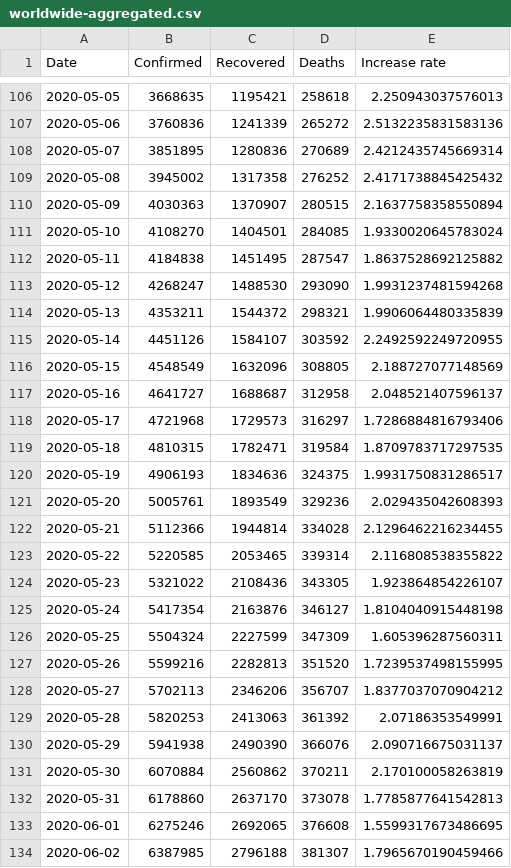
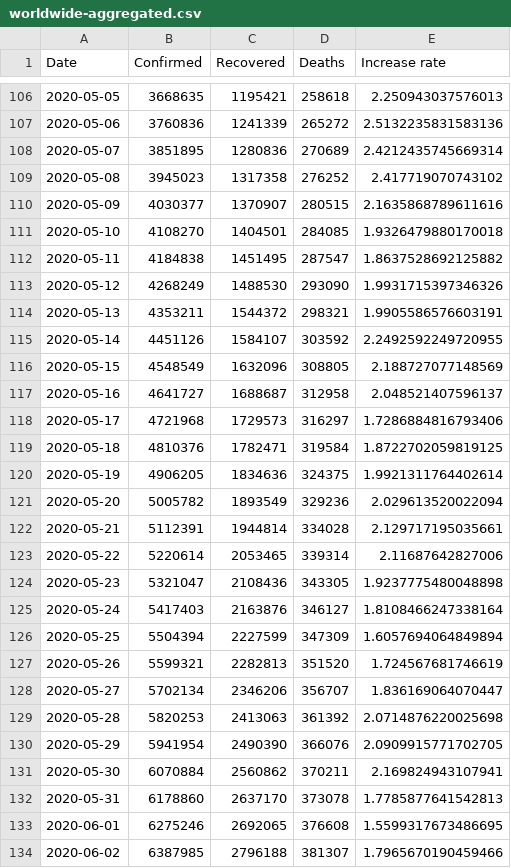
Before and after one commit to Gwardii/covid-19, a CSV file: data/worldwide-aggregated.csv, drawn as a sheet; only a part is shown, gaps mark what is left out; the diff covers the shown part only.

```diff
--- a/data/worldwide-aggregated.csv
+++ b/data/worldwide-aggregated.csv
@@ -108,8 +108,8 @@ Date,Confirmed,Recovered,Deaths,Increase rate
 2020-05-07,3851895,1280836,270689,2.4212435745669314
-2020-05-08,3945002,1317358,276252,2.4171738845425432
-2020-05-09,4030363,1370907,280515,2.1637758358550894
-2020-05-10,4108270,1404501,284085,1.9330020645783024
+2020-05-08,3945023,1317358,276252,2.417719070743102
+2020-05-09,4030377,1370907,280515,2.1635868789611616
+2020-05-10,4108270,1404501,284085,1.9326479880170018
 2020-05-11,4184838,1451495,287547,1.8637528692125882
-2020-05-12,4268247,1488530,293090,1.9931237481594268
-2020-05-13,4353211,1544372,298321,1.9906064480335839
+2020-05-12,4268249,1488530,293090,1.9931715397346326
+2020-05-13,4353211,1544372,298321,1.9905586576603191
 2020-05-14,4451126,1584107,303592,2.2492592249720955
@@ -118,15 +118,15 @@ Date,Confirmed,Recovered,Deaths,Increase rate
 2020-05-17,4721968,1729573,316297,1.7286884816793406
-2020-05-18,4810315,1782471,319584,1.8709783717297535
-2020-05-19,4906193,1834636,324375,1.9931750831286517
-2020-05-20,5005761,1893549,329236,2.029435042608393
-2020-05-21,5112366,1944814,334028,2.1296462216234455
-2020-05-22,5220585,2053465,339314,2.116808538355822
-2020-05-23,5321022,2108436,343305,1.923864854226107
-2020-05-24,5417354,2163876,346127,1.8104040915448198
-2020-05-25,5504324,2227599,347309,1.605396287560311
-2020-05-26,5599216,2282813,351520,1.7239537498155995
-2020-05-27,5702113,2346206,356707,1.8377037070904212
-2020-05-28,5820253,2413063,361392,2.07186353549991
-2020-05-29,5941938,2490390,366076,2.090716675031137
-2020-05-30,6070884,2560862,370211,2.170100058263819
+2020-05-18,4810376,1782471,319584,1.8722702059819125
+2020-05-19,4906205,1834636,324375,1.9921311764402614
+2020-05-20,5005782,1893549,329236,2.029613520022094
+2020-05-21,5112391,1944814,334028,2.129717195035661
+2020-05-22,5220614,2053465,339314,2.11687642827006
+2020-05-23,5321047,2108436,343305,1.9237775480048898
+2020-05-24,5417403,2163876,346127,1.8108466247338164
+2020-05-25,5504394,2227599,347309,1.6057694064849894
+2020-05-26,5599321,2282813,351520,1.724567681746619
+2020-05-27,5702134,2346206,356707,1.836169064070447
+2020-05-28,5820253,2413063,361392,2.0714876220025698
+2020-05-29,5941954,2490390,366076,2.0909915771702705
+2020-05-30,6070884,2560862,370211,2.169824943107941
 2020-05-31,6178860,2637170,373078,1.7785877641542813
```
Also changed, not shown: 99 edited cells elsewhere in this file, data/countries-aggregated.csv, data/key-countries-pivoted.csv, 2 other files.
